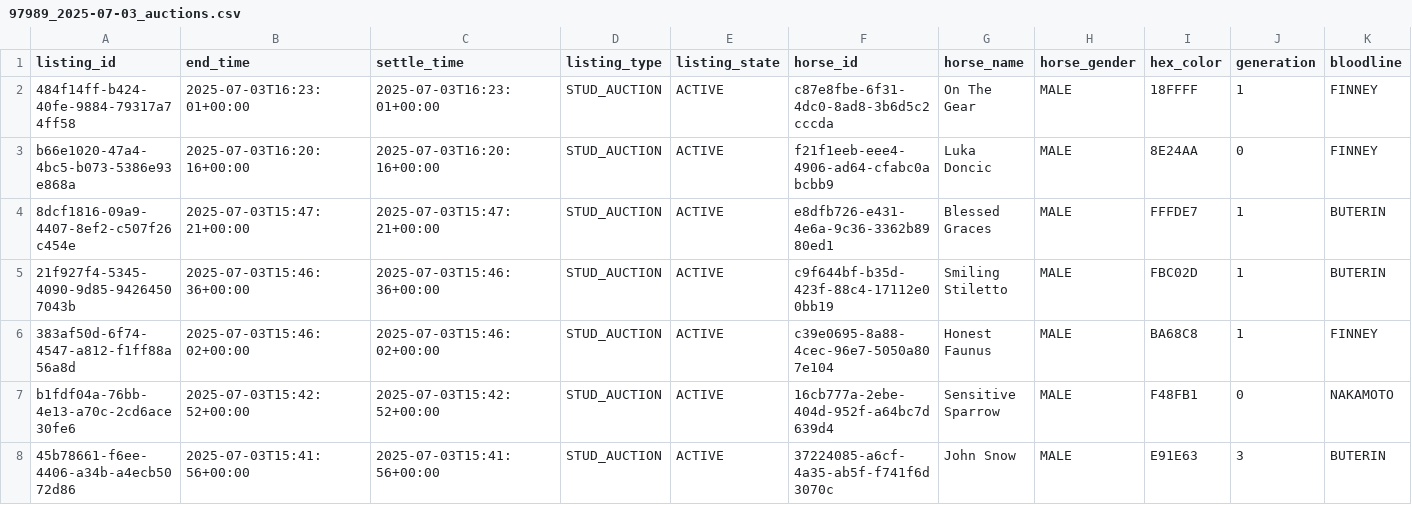
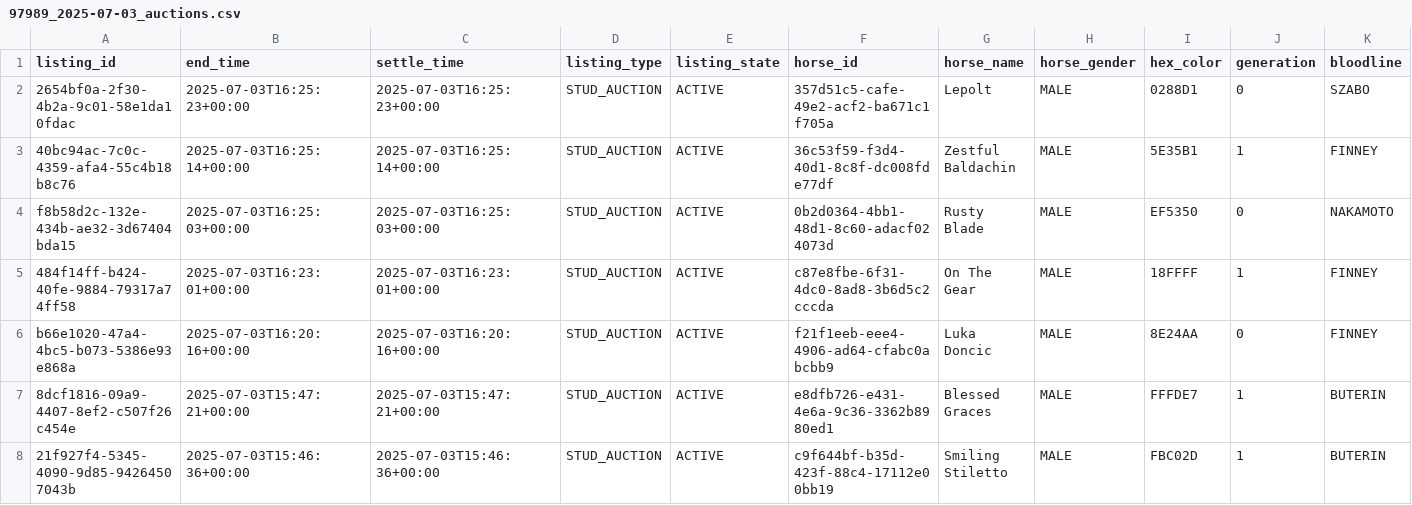
Before and after one commit to myblood-tempest/completed-auctions, a CSV file: 97989_2025-07-03_auctions.csv, drawn as a sheet; only a part is shown; the shorter side is filled out with more unchanged rows; rows hold the shown columns only; the diff names each change by its address in the sheet, - before the commit and + after, or states it on an @@ line.

Commit message:
Add 1 auction data files - 2025-07-03 08:29:24 UTC

```diff
--- a/97989_2025-07-03_auctions.csv
+++ b/97989_2025-07-03_auctions.csv
+row 2: 2654bf0a-2f30-4b2a-9c01-58e1da10fdac | 2025-07-03T16:25:23+00:00 | 2025-07-03T16:25:23+00:00 | STUD_AUCTION | ACTIVE | 357d51c5-cafe-49e2-acf2-ba671c1f705a | Lepolt | MALE | 0288D1 | 0 | SZABO
+row 3: 40bc94ac-7c0c-4359-afa4-55c4b18b8c76 | 2025-07-03T16:25:14+00:00 | 2025-07-03T16:25:14+00:00 | STUD_AUCTION | ACTIVE | 36c53f59-f3d4-40d1-8c8f-dc008fde77df | Zestful Baldachin | MALE | 5E35B1 | 1 | FINNEY
+row 4: f8b58d2c-132e-434b-ae32-3d67404bda15 | 2025-07-03T16:25:03+00:00 | 2025-07-03T16:25:03+00:00 | STUD_AUCTION | ACTIVE | 0b2d0364-4bb1-48d1-8c60-adacf024073d | Rusty Blade | MALE | EF5350 | 0 | NAKAMOTO
```
Also changed, not shown: 1 other file.
